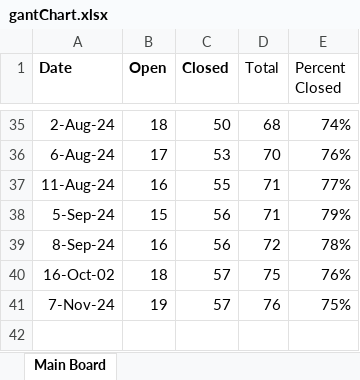
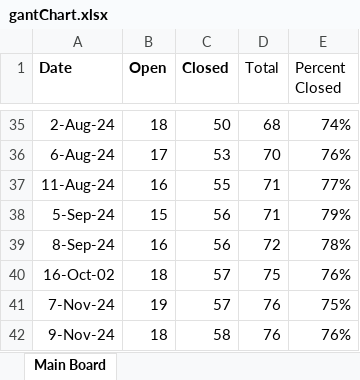
Before and after one commit to mustangs1552/UEFPS, an Excel workbook: gantChart.xlsx, sheet Main Board, drawn as a sheet; only a part is shown, gaps mark what is left out; values as stored, in another font and other column widths than the file's, no borders; charts and pictures not drawn; the diff names each change by its address in the sheet, - before the commit and + after, or states it on an @@ line.

Commit message:
Updated gant chart.

```diff
--- a/gantChart.xlsx (sheet Main Board)
+++ b/gantChart.xlsx (sheet Main Board)
+row 42: 9-Nov-24 | 18 | 58 | 76 | 76%
```
Also changed, not shown: charts or pictures, 1 other file.
